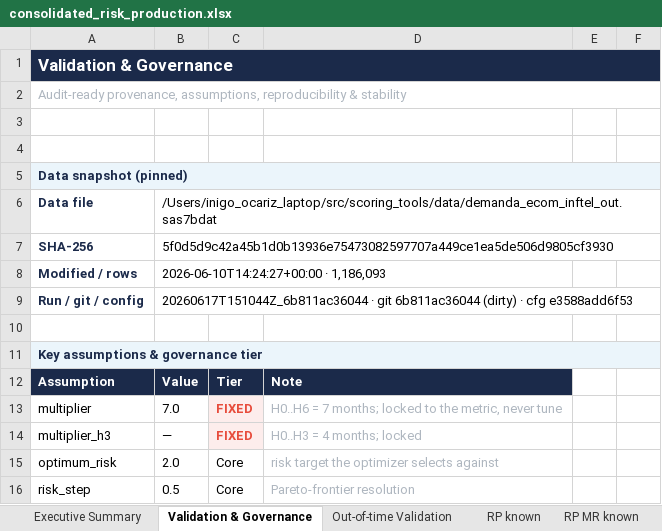
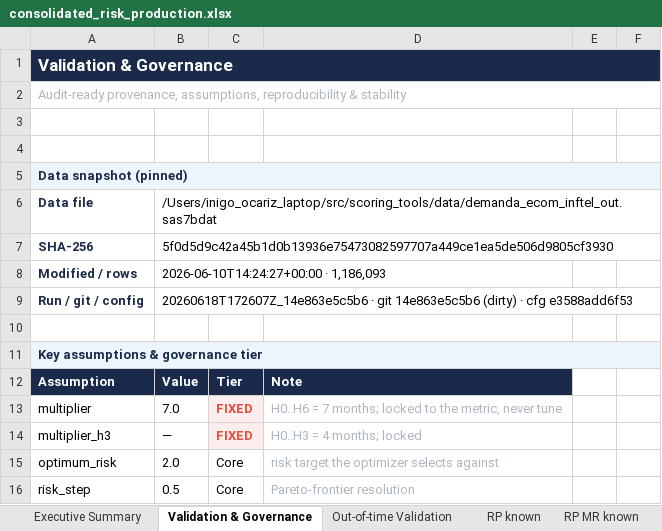
Before and after one commit to iocariz/scoring_tools, an Excel workbook: output/consolidated_risk_production.xlsx, sheet Validation & Governance, drawn as a sheet; only a part is shown; values as stored, in another font and other column widths than the file's, no borders; the diff names each change by its address in the sheet, - before the commit and + after, or states it on an @@ line.

```diff
--- a/output/consolidated_risk_production.xlsx (sheet Validation & Governance)
+++ b/output/consolidated_risk_production.xlsx (sheet Validation & Governance)
-B9: 20260617T151044Z_6b811ac36044 · git 6b811ac36044 (dirty) ·…
+B9: 20260618T172607Z_14e863e5c5b6 · git 14e863e5c5b6 (dirty) ·…
```
Also changed, not shown: sheet RP MR new, sheet RP MR known, sheet Executive Summary, 4 other files.
